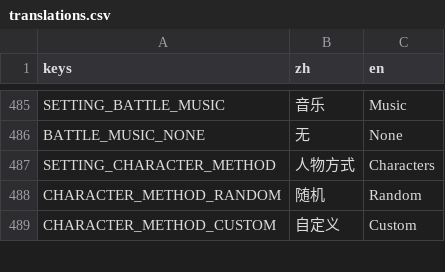
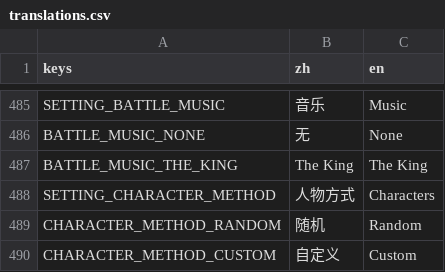
Before and after one commit to wdxlg/polo-balls, a CSV file: translations.csv, drawn as a sheet; only a part is shown, gaps mark what is left out; the diff names each change by its address in the sheet, - before the commit and + after, or states it on an @@ line.

Commit message:
Add The King battle music; organize Haochen source clips and raise voice gain

```diff
--- a/translations.csv
+++ b/translations.csv
+row 487: BATTLE_MUSIC_THE_KING | The King | The King
```
Also changed, not shown: 16 other files.
